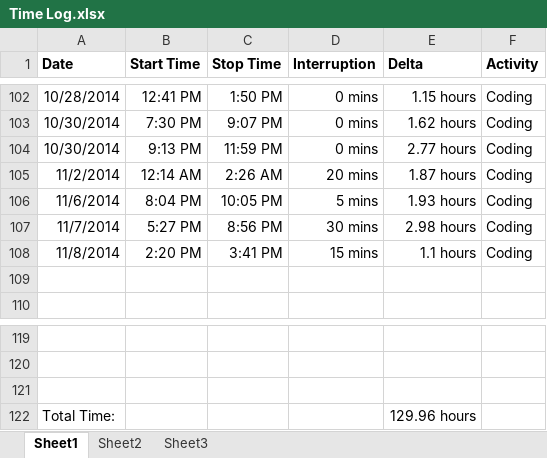
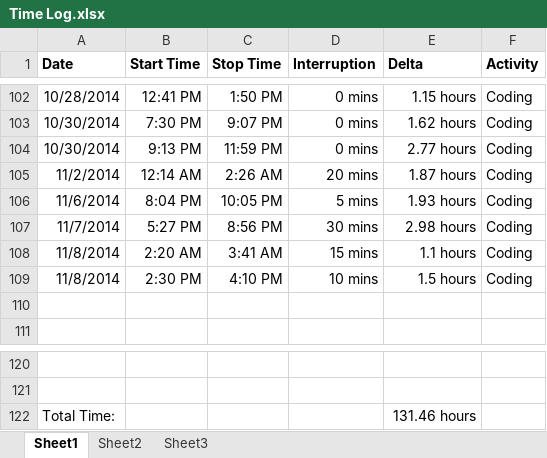
Before and after one commit to anickle060193/deck_old, an Excel workbook: Time Log.xlsx, sheet Sheet1, drawn as a sheet; only a part is shown, gaps mark what is left out; values as stored, in another font and other column widths than the file's, no borders; removed rows and columns are numbered as before the commit, all else as after; the diff names each change by its address in the sheet, - before the commit and + after, or states it on an @@ line.

```diff
--- a/Time Log.xlsx (sheet Sheet1)
+++ b/Time Log.xlsx (sheet Sheet1)
-B108 (Start Time): 2:20 PM
+B108 (Start Time): 2:20 AM
-C108 (Stop Time): 3:41 PM
+C108 (Stop Time): 3:41 AM
+row 109: 11/8/2014 | 2:30 PM | 4:10 PM | 10 mins | 1.5 hours | Coding
-row 121: (empty)
-E122 (Delta): 129.96 hours
+E122 (Delta): 131.46 hours
```
Also changed, not shown: sheet Sheet2, formulas that keep their value, charts or pictures, 3 other files.
